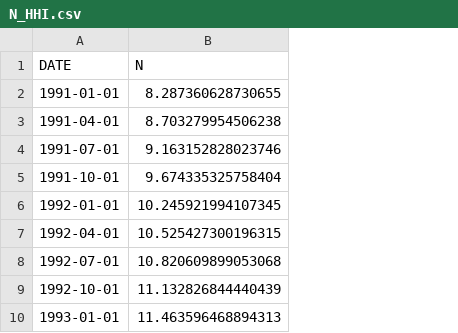
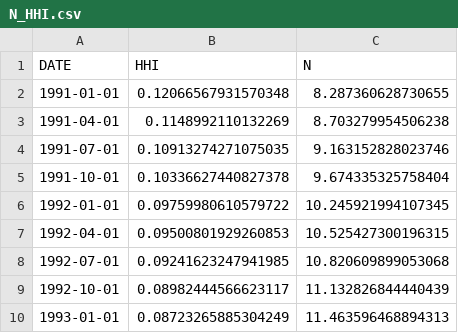
Before and after one commit to Ichikawa-Satoshi/NKPC_HSA_MCMC, a CSV file: code/data/N_HHI.csv, drawn as a sheet; only a part is shown; the diff names each change by its address in the sheet, - before the commit and + after, or states it on an @@ line.

```diff
--- a/code/data/N_HHI.csv
+++ b/code/data/N_HHI.csv
+column B (HHI), rows 2-10: 0.12066567931570348 | 0.1148992110132269 | 0.10913274271075035 | 0.10336627440827378 | 0.09759980610579722 | 0.09500801929260853 | 0.09241623247941985 | 0.08982444566623117 | 0.08723265885304249
```
Also changed, not shown: 11 other files.
